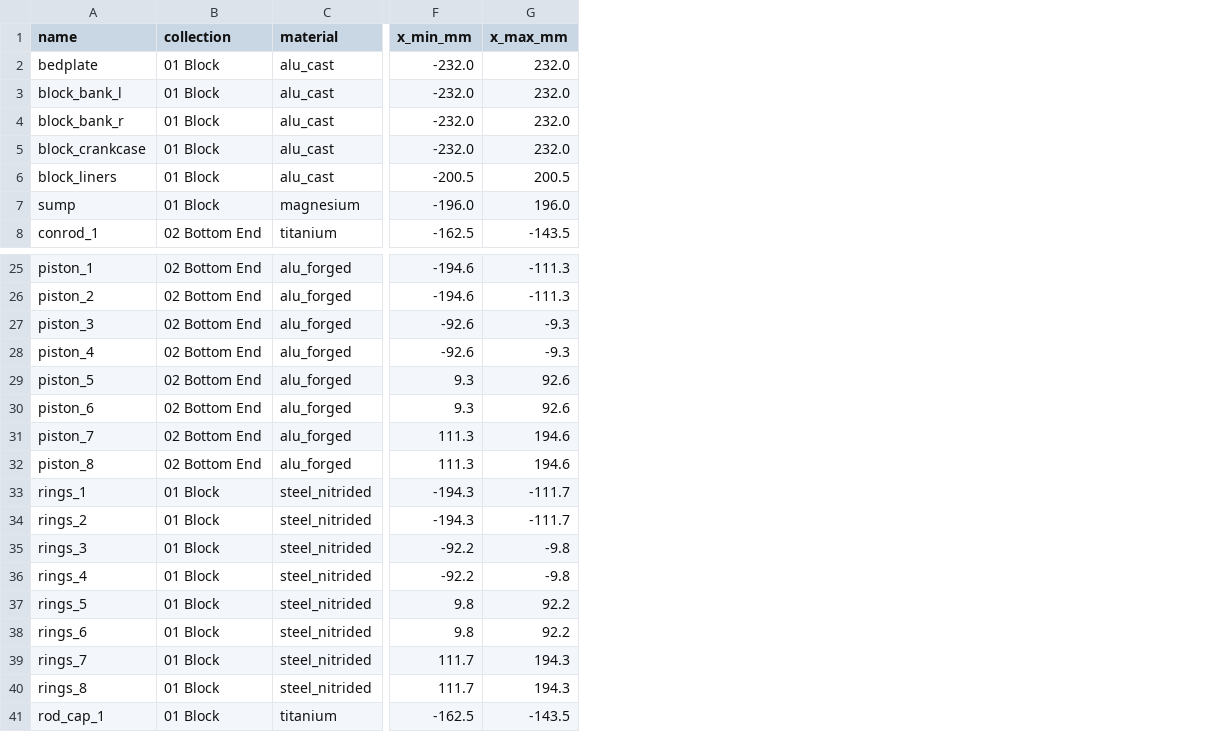
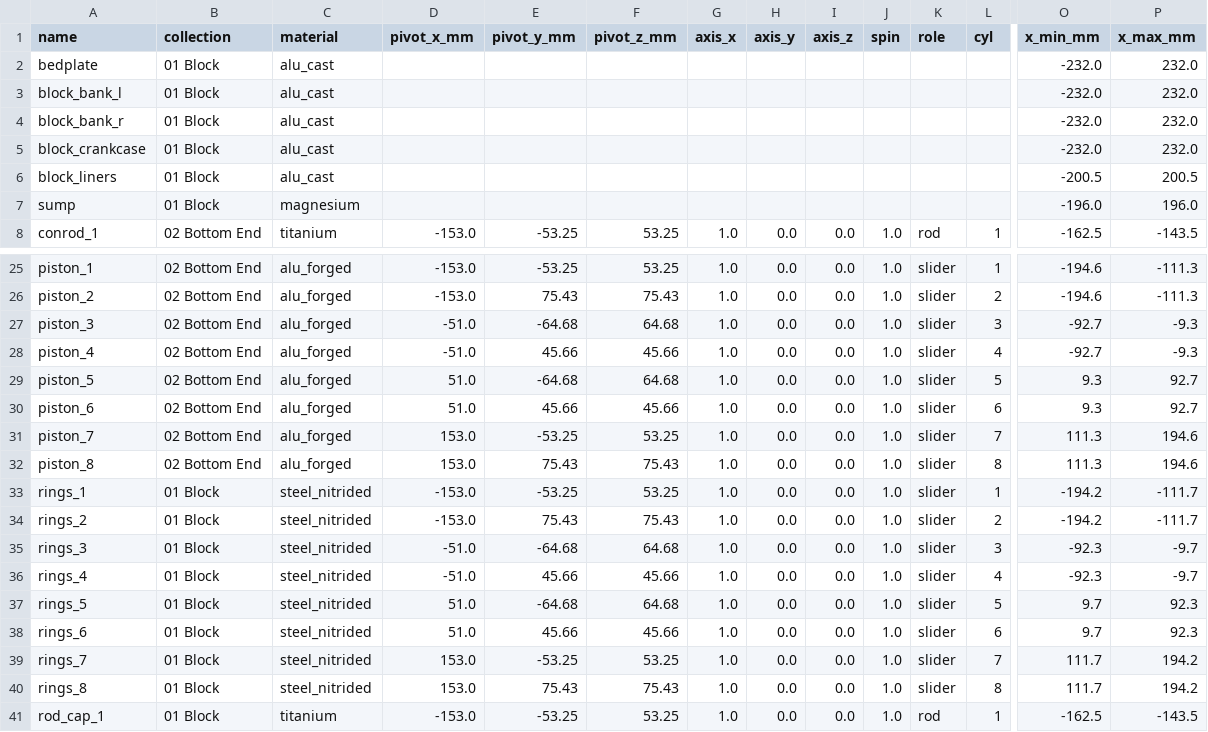
Before and after one commit to krabduke/car-engine-v8-hybrid, a CSV file: build/parts.csv, drawn as a sheet; only a part is shown, gaps mark what is left out; addresses are those after the commit; the diff names each change by its address in the sheet, - before the commit and + after, or states it on an @@ line.

Commit message:
Make the engine run
The viewer solves the slider-crank live and drives the crankshaft, all eight
pistons, their rings and gudgeon pins, and all eight rods and caps from a
single crank angle. Run it, and set the rpm anywhere from idle to the 16,000
redline.

It is the same kinematics the geometry was built from, not a second
implementation: bottomend.py already resolved the crankpin offset along and
across each bank's bore axis and closed the triangle with the rod, so those
functions are now exported and the viewer runs them. The parts were built at a
crank angle of 24 degrees and everything moves by the difference from there,
which means the model drawn at 24 degrees is exactly the model that was
exported.

Checks, from the browser: piston travel over one revolution is 45.1 mm, which
is the stroke to three figures, and the rod swings a clean sinusoid of
plus/minus 15.2 degrees, which is asin(throw/rod) exactly. The two banks come
out 90 degrees apart on their own, because the shared crankpin is resolved
onto each bank's own axis rather than being phased by hand.

Moving parts carry their own origin and role, so a piston slides along its
bore instead of swinging in an arc about the front of the crankcase.

```diff
--- a/build/parts.csv
+++ b/build/parts.csv
+column D (pivot_x_mm), row 8: -153.0; rows 25-41: -153.0 | -153.0 | -51.0 | -51.0 | 51.0 | 51.0 | 153.0 | 153.0 | -153.0 | -153.0 | -51.0 | -51.0 | 51.0 | 51.0 | 153.0 | 153.0 | -153.0
+column E (pivot_y_mm), row 8: -53.25; rows 25-41: -53.25 | 75.43 | -64.68 | 45.66 | -64.68 | 45.66 | -53.25 | 75.43 | -53.25 | 75.43 | -64.68 | 45.66 | -64.68 | 45.66 | -53.25 | 75.43 | -53.25
+column F (pivot_z_mm), row 8: 53.25; rows 25-41: 53.25 | 75.43 | 64.68 | 45.66 | 64.68 | 45.66 | 53.25 | 75.43 | 53.25 | 75.43 | 64.68 | 45.66 | 64.68 | 45.66 | 53.25 | 75.43 | 53.25
+column G (axis_x), row 8: 1.0; rows 25-41: all 1.0
+column H (axis_y), row 8: 0.0; rows 25-41: all 0.0
+column I (axis_z), row 8: 0.0; rows 25-41: all 0.0
+column J (spin), row 8: 1.0; rows 25-41: all 1.0
+column K (role), row 8: rod; rows 25-41: slider | slider | slider | slider | slider | slider | slider | slider | slider | slider | slider | slider | slider | slider | slider | slider | rod
+column L (cyl), row 8: 1; rows 25-41: 1 | 2 | 3 | 4 | 5 | 6 | 7 | 8 | 1 | 2 | 3 | 4 | 5 | 6 | 7 | 8 | 1
-O27:O28 (x_min_mm): -92.6
+O27:O28 (x_min_mm): -92.7
-P29:P30 (x_max_mm): 92.6
+P29:P30 (x_max_mm): 92.7
-O33:O34 (x_min_mm): -194.3
+O33:O34 (x_min_mm): -194.2
-O35:O36 (x_min_mm): -92.2
+O35:O36 (x_min_mm): -92.3
-P35:P36 (x_max_mm): -9.8
+P35:P36 (x_max_mm): -9.7
-O37:O38 (x_min_mm): 9.8
+O37:O38 (x_min_mm): 9.7
-P37:P38 (x_max_mm): 92.2
+P37:P38 (x_max_mm): 92.3
-P39:P40 (x_max_mm): 194.3
+P39:P40 (x_max_mm): 194.2
```
Also changed, not shown: 6 other files.
